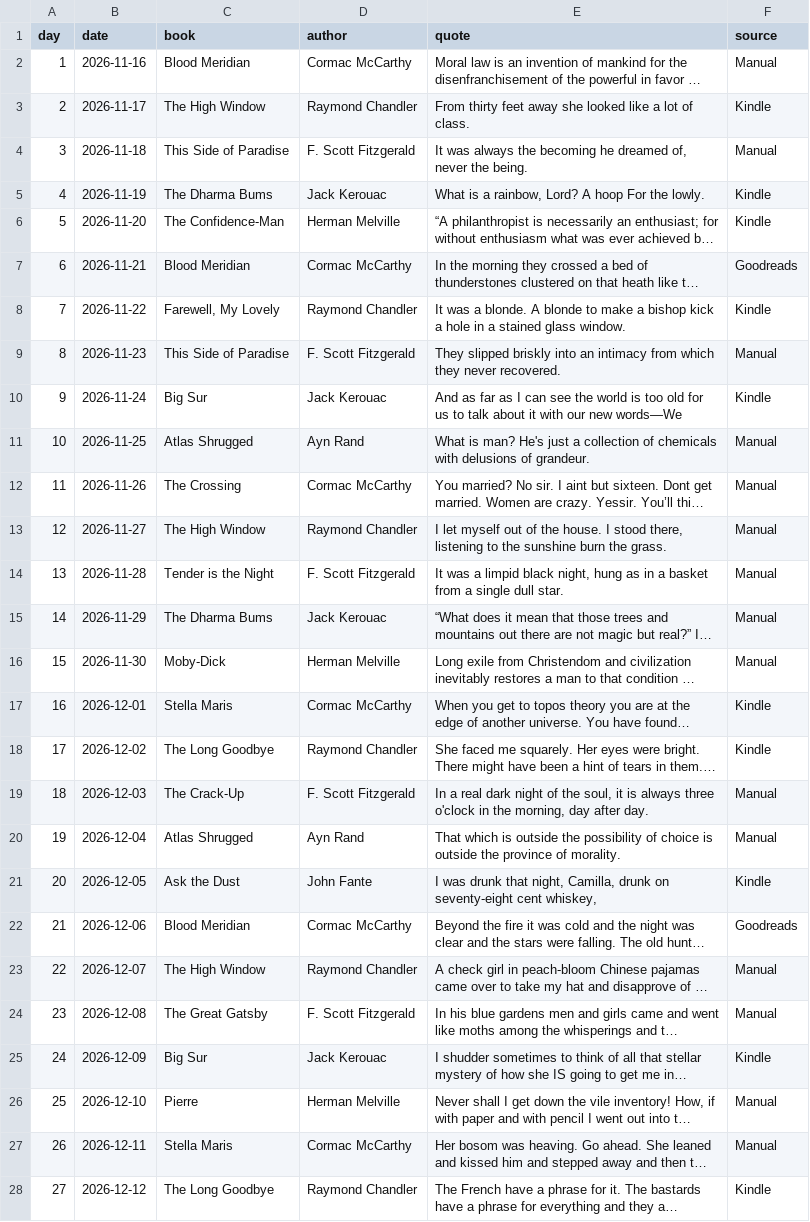
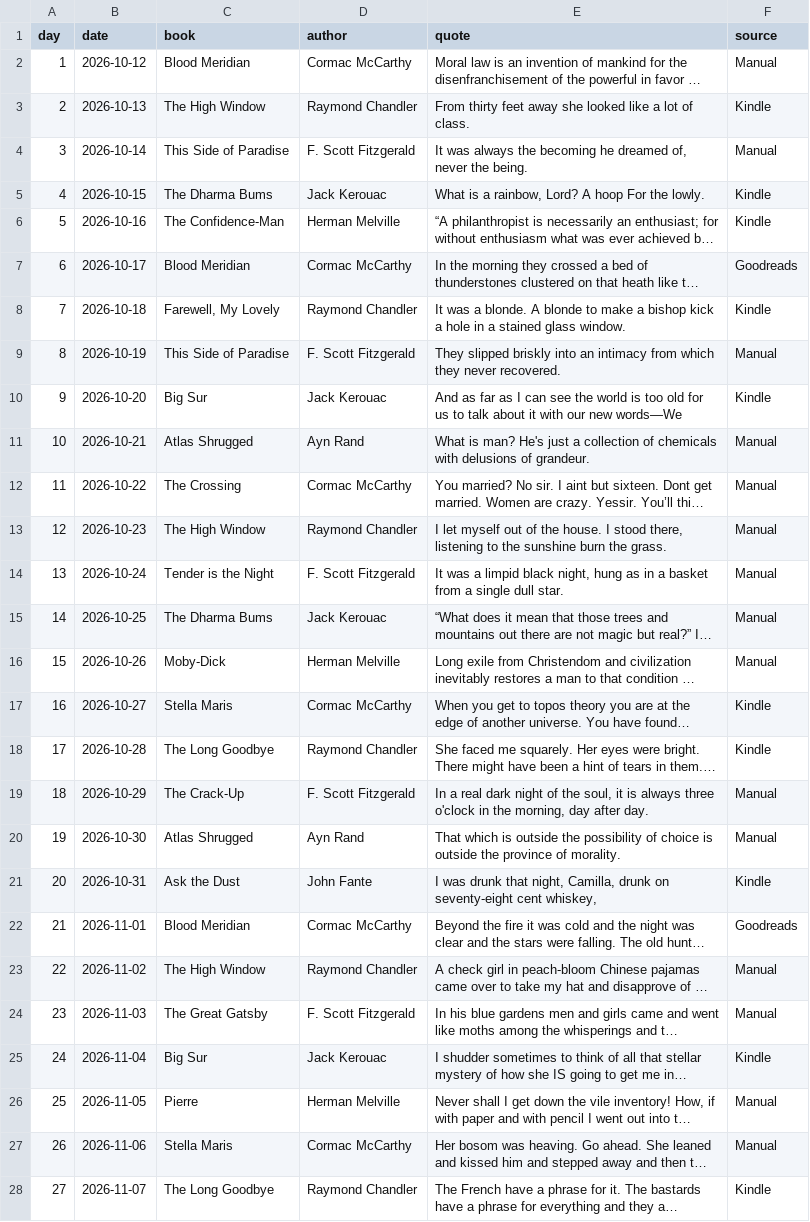
Before and after one commit to 2016judea/hard-books-club, a CSV file: notes/queue.csv, drawn as a sheet; only a part is shown; long unchanged cells end in …; the diff covers the shown part only; the diff names each change by its address in the sheet, - before the commit and + after, or states it on an @@ line.

```diff
--- a/notes/queue.csv
+++ b/notes/queue.csv
-B2 (date): 2026-11-16
+B2 (date): 2026-10-12
-B3 (date): 2026-11-17
+B3 (date): 2026-10-13
-B4 (date): 2026-11-18
+B4 (date): 2026-10-14
-B5 (date): 2026-11-19
+B5 (date): 2026-10-15
-B6 (date): 2026-11-20
+B6 (date): 2026-10-16
-B7 (date): 2026-11-21
+B7 (date): 2026-10-17
-B8 (date): 2026-11-22
+B8 (date): 2026-10-18
-B9 (date): 2026-11-23
+B9 (date): 2026-10-19
-B10 (date): 2026-11-24
+B10 (date): 2026-10-20
-B11 (date): 2026-11-25
+B11 (date): 2026-10-21
-B12 (date): 2026-11-26
+B12 (date): 2026-10-22
-B13 (date): 2026-11-27
+B13 (date): 2026-10-23
-B14 (date): 2026-11-28
+B14 (date): 2026-10-24
-B15 (date): 2026-11-29
+B15 (date): 2026-10-25
-B16 (date): 2026-11-30
+B16 (date): 2026-10-26
-B17 (date): 2026-12-01
+B17 (date): 2026-10-27
-B18 (date): 2026-12-02
+B18 (date): 2026-10-28
-B19 (date): 2026-12-03
+B19 (date): 2026-10-29
-B20 (date): 2026-12-04
+B20 (date): 2026-10-30
-B21 (date): 2026-12-05
+B21 (date): 2026-10-31
-B22 (date): 2026-12-06
+B22 (date): 2026-11-01
-B23 (date): 2026-12-07
+B23 (date): 2026-11-02
-B24 (date): 2026-12-08
+B24 (date): 2026-11-03
-B25 (date): 2026-12-09
+B25 (date): 2026-11-04
-B26 (date): 2026-12-10
+B26 (date): 2026-11-05
-B27 (date): 2026-12-11
+B27 (date): 2026-11-06
-B28 (date): 2026-12-12
+B28 (date): 2026-11-07
```
Also changed, not shown: 63 edited cells elsewhere in this file.
